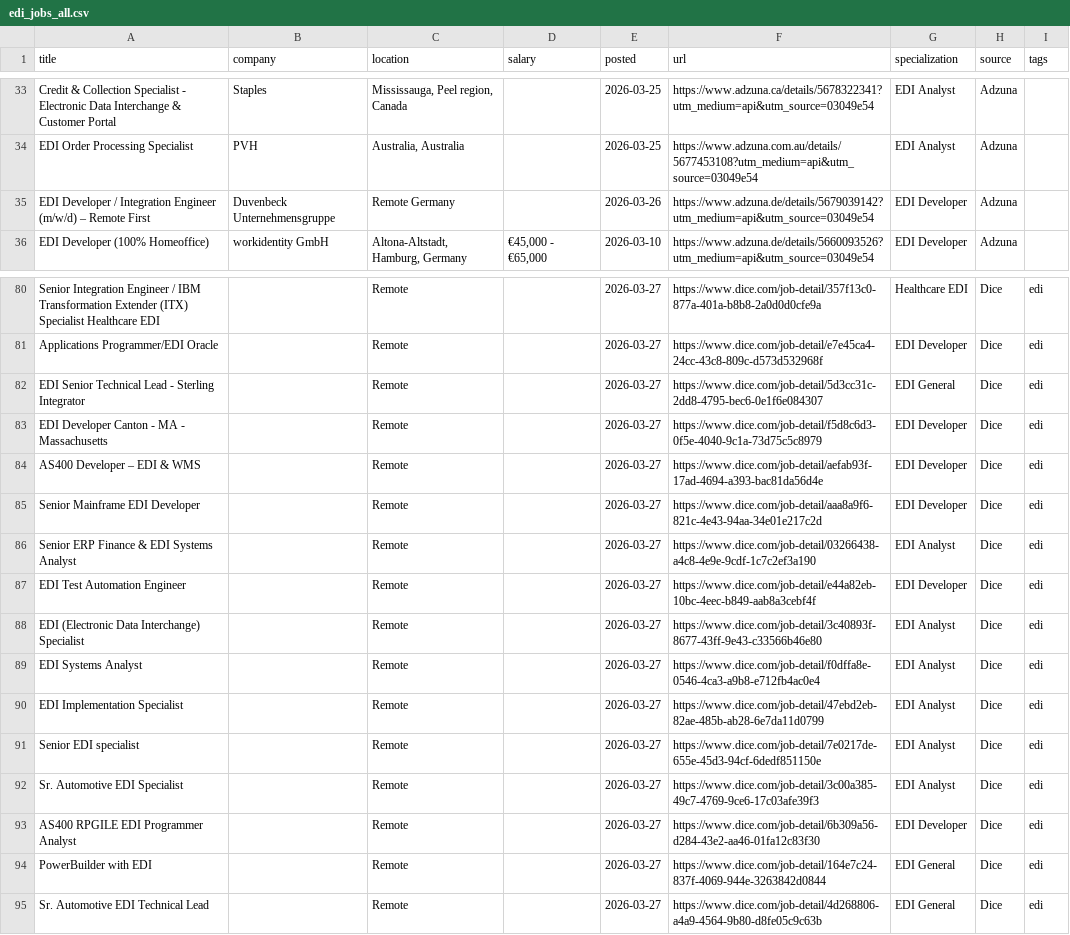
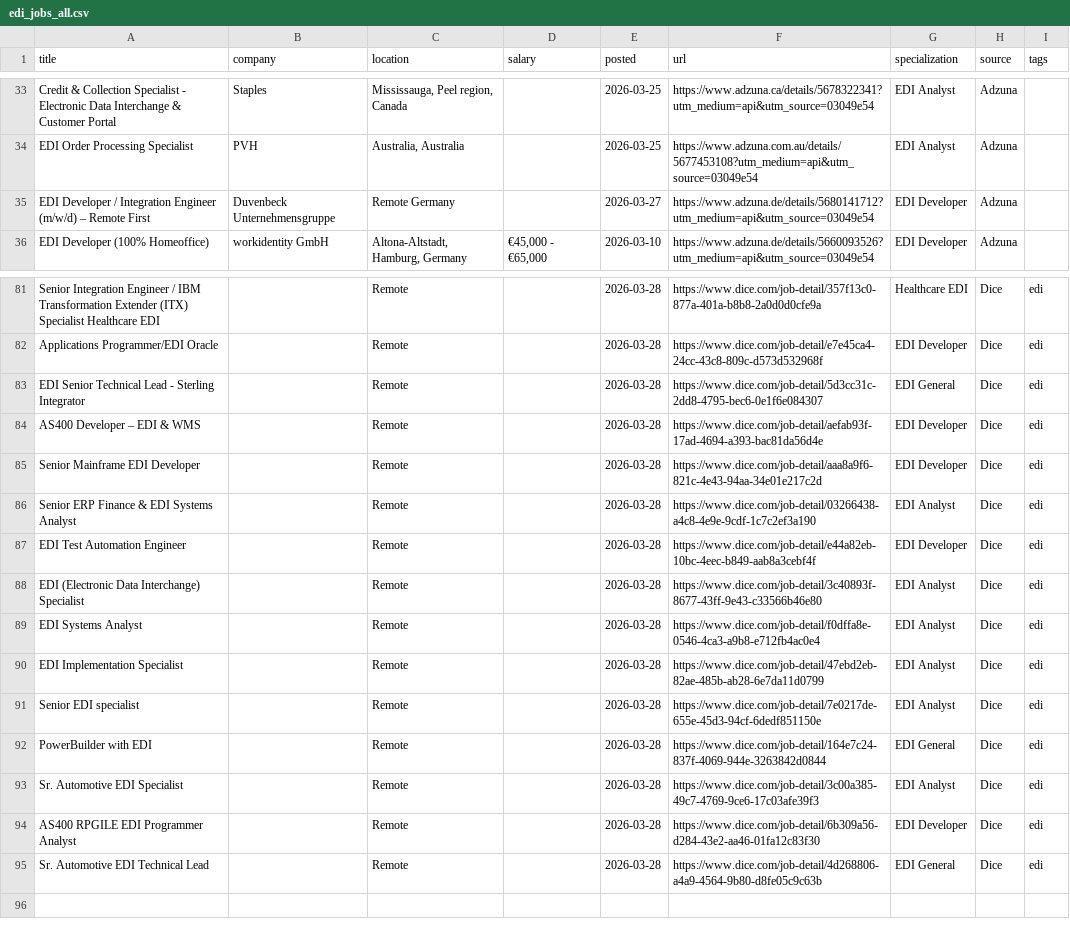
Before and after one commit to remoteediproject-ctrl/remoteedi-jobs, a CSV file: edi_jobs_all.csv, drawn as a sheet; only a part is shown, gaps mark what is left out; removed rows and columns are numbered as before the commit, all else as after; the diff covers the shown part only; the diff names each change by its address in the sheet, - before the commit and + after, or states it on an @@ line.

```diff
--- a/edi_jobs_all.csv
+++ b/edi_jobs_all.csv
-E35 (posted): 2026-03-26
+E35 (posted): 2026-03-27
-F35 (url): https://www.adzuna.de/details/5679039142?utm_medium=api&utm_source=03049e54
+F35 (url): https://www.adzuna.de/details/5680141712?utm_medium=api&utm_source=03049e54
-E81:E83 (posted): 2026-03-27
+E81:E83 (posted): 2026-03-28
-row 83: EDI Developer Canton - MA - Massachusetts |  | Remote |  | 2026-03-27 | https://www.dice.com/job-detail/f5d8c6d3-0f5e-4040-9c1a-73d75c5c8979 | EDI Developer | Dice | edi
-E84:E91 (posted): 2026-03-27
+E84:E91 (posted): 2026-03-28
+row 92: PowerBuilder with EDI |  | Remote |  | 2026-03-28 | https://www.dice.com/job-detail/164e7c24-837f-4069-944e-3263842d0844 | EDI General | Dice | edi
-E93:E94 (posted): 2026-03-27
+E93:E94 (posted): 2026-03-28
-row 94: PowerBuilder with EDI |  | Remote |  | 2026-03-27 | https://www.dice.com/job-detail/164e7c24-837f-4069-944e-3263842d0844 | EDI General | Dice | edi
-E95 (posted): 2026-03-27
+E95 (posted): 2026-03-28
```
Also changed, not shown: 2 added rows, 1 removed row and 36 edited cells elsewhere in this file, 2 other files.
